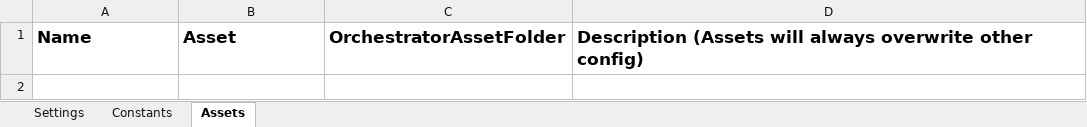
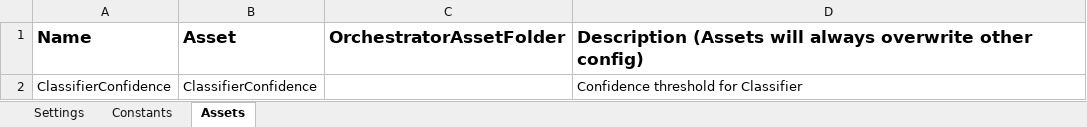
Before and after one commit to balrajkrishnappa/ReQuoteProcess, an Excel workbook: Data/Config.xlsx, sheet Assets, drawn as a sheet; values as stored, in another font and other column widths than the file's, no borders; the diff names each change by its address in the sheet, - before the commit and + after, or states it on an @@ line.

```diff
--- a/Data/Config.xlsx (sheet Assets)
+++ b/Data/Config.xlsx (sheet Assets)
+row 2: ClassifierConfidence | ClassifierConfidence |  | Confidence threshold for Classifier
```
Also changed, not shown: 9 other files.
